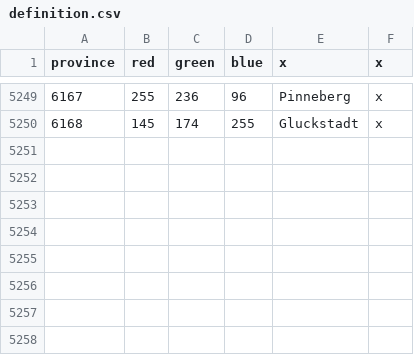
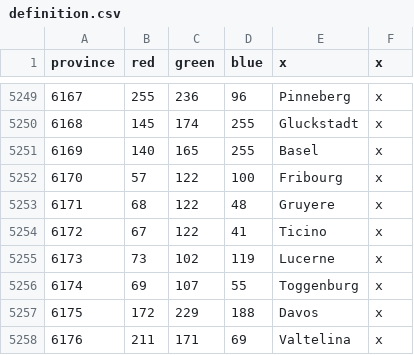
Before and after one commit to smeev653/gecko-v5, a CSV file: map/definition.csv, drawn as a sheet; only a part is shown, gaps mark what is left out.

Commit message:
Swiss province changes part finished

```diff
--- a/map/definition.csv
+++ b/map/definition.csv
@@ -5250 +5250,9 @@ province;red;green;blue;x;x
 6168;145;174;255;Gluckstadt;x
+6169;140;165;255;Basel;x
+6170;57;122;100;Fribourg;x
+6171;68;122;48;Gruyere;x
+6172;67;122;41;Ticino;x
+6173;73;102;119;Lucerne;x
+6174;69;107;55;Toggenburg;x
+6175;172;229;188;Davos;x
+6176;211;171;69;Valtelina ;x
```
Also changed, not shown: 20 other files.
